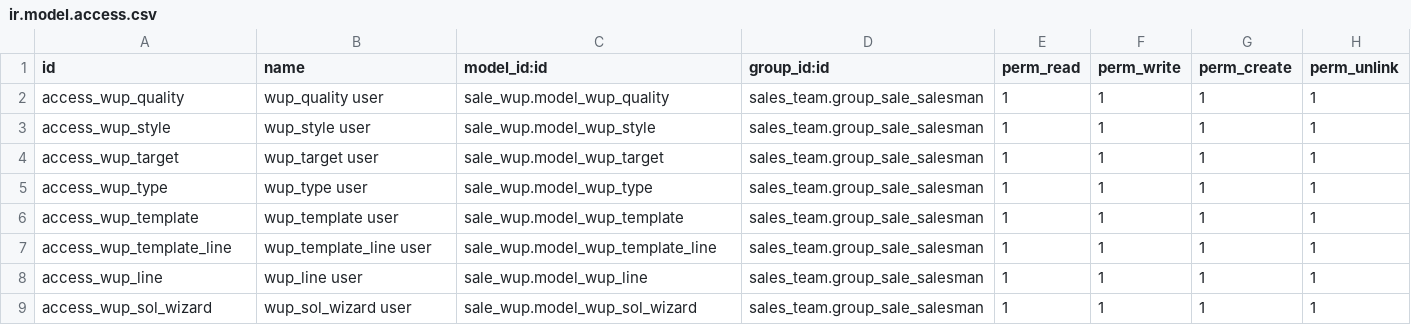
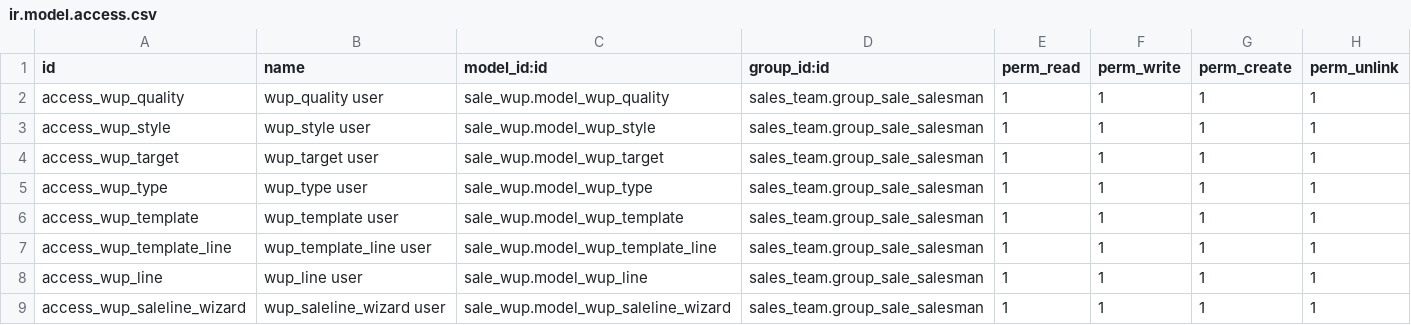
Before and after one commit to antoniocanovas/dev14, a CSV file: sale_wup/security/ir.model.access.csv, drawn as a sheet.

Commit message:
wup wizard sol

```diff
--- a/sale_wup/security/ir.model.access.csv
+++ b/sale_wup/security/ir.model.access.csv
@@ -8,2 +8,2 @@ access_wup_template_line,wup_template_line user,sale_wup.model_wup_template_line
 access_wup_line,wup_line user,sale_wup.model_wup_line,sales_team.group_sale_salesman,1,1,1,1
-access_wup_sol_wizard, wup_sol_wizard user,sale_wup.model_wup_sol_wizard,sales_team.group_sale_salesman,1,1,1,1
+access_wup_saleline_wizard, wup_saleline_wizard user,sale_wup.model_wup_saleline_wizard,sales_team.group_sale_salesman,1,1,1,1
```
Also changed, not shown: 2 other files.
